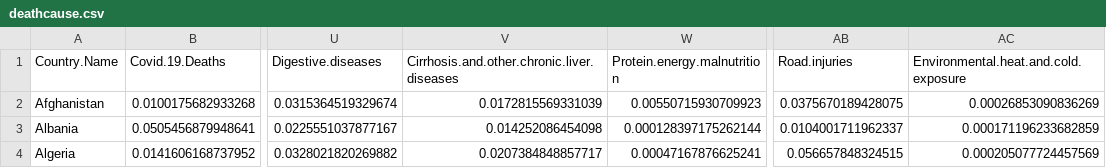
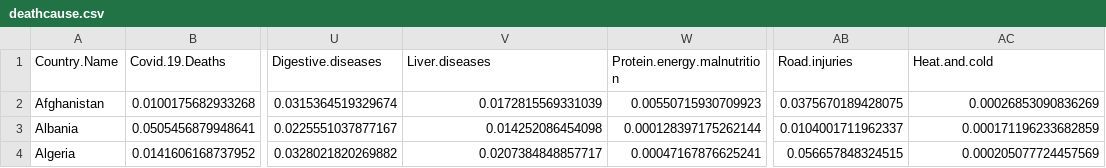
Before and after one commit to lillemets/andmeanalyys, a CSV file: andmed/deathcause.csv, drawn as a sheet; only a part is shown, gaps mark what is left out; the diff names each change by its address in the sheet, - before the commit and + after, or states it on an @@ line.

```diff
--- a/andmed/deathcause.csv
+++ b/andmed/deathcause.csv
-V1: Cirrhosis.and.other.chronic.liver.diseases
+V1: Liver.diseases
-AC1: Environmental.heat.and.cold.exposure
+AC1: Heat.and.cold
```
Also changed, not shown: andmed/decathlon2004.csv, 32 other files.
